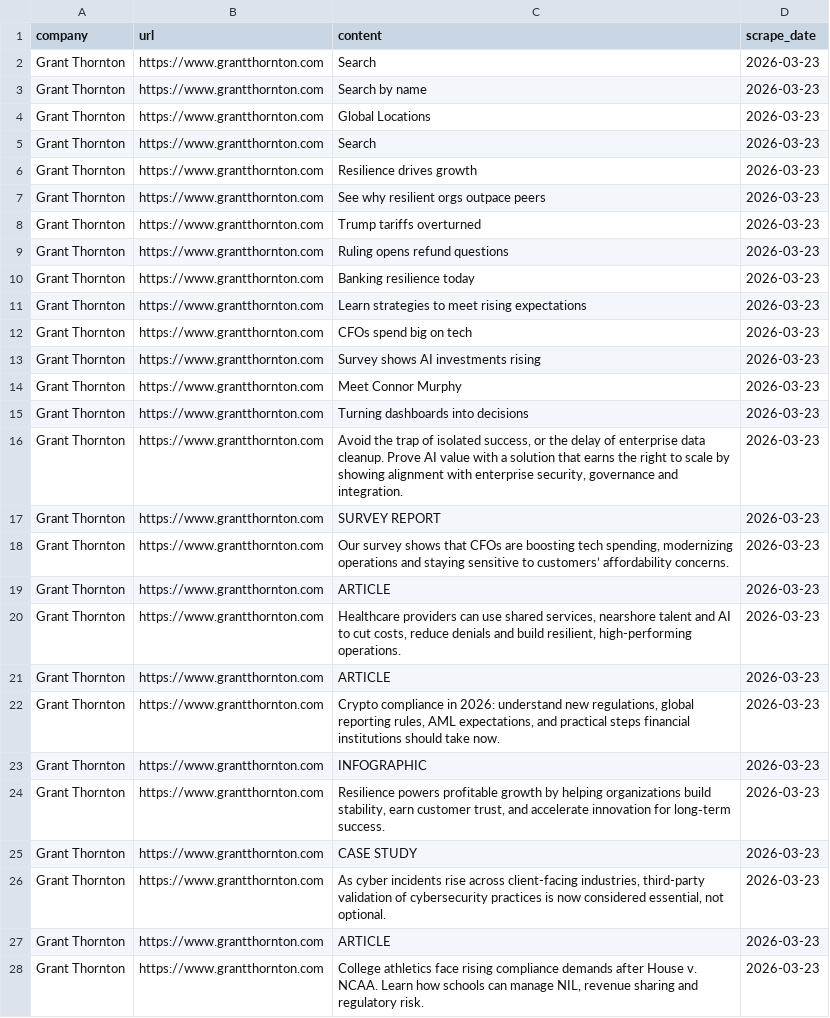
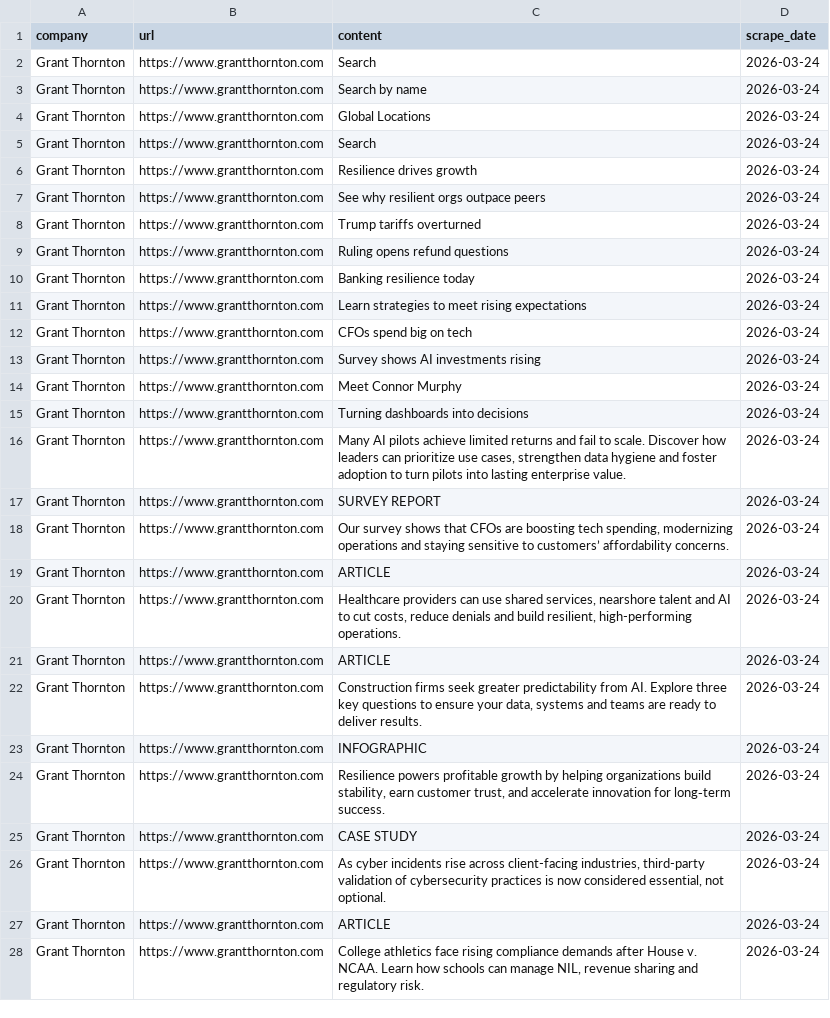
Before and after one commit to corinnesmarti/ValuesInPSFs_FS26, a CSV file: data_raw/Grant_Thornton.csv, drawn as a sheet; only a part is shown; the diff covers the shown part only; the diff names each change by its address in the sheet, - before the commit and + after, or states it on an @@ line.

```diff
--- a/data_raw/Grant_Thornton.csv
+++ b/data_raw/Grant_Thornton.csv
-D2:D28 (scrape_date): 2026-03-23
+D2:D28 (scrape_date): 2026-03-24
-C16 (content): Avoid the trap of isolated success, or the delay of enterprise data cleanup. Prove AI value with a solution that earns the right to scale by showing alignment with enterprise security, governance and integration.
+C16 (content): Many AI pilots achieve limited returns and fail to scale. Discover how leaders can prioritize use cases, strengthen data hygiene and foster adoption to turn pilots into lasting enterprise value.
-C22 (content): Crypto compliance in 2026: understand new regulations, global reporting rules, AML expectations, and practical steps financial institutions should take now.
+C22 (content): Construction firms seek greater predictability from AI. Explore three key questions to ensure your data, systems and teams are ready to deliver results.
```
Also changed, not shown: 40 edited cells elsewhere in this file, data_raw/Clifford_Chance.csv, data_raw/Gibson_Dunn.csv, 38 other files.
